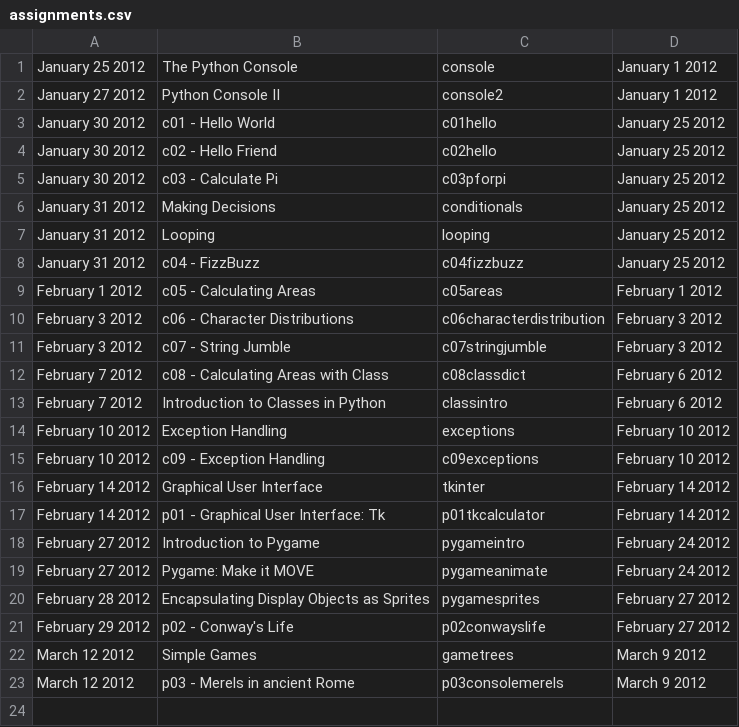
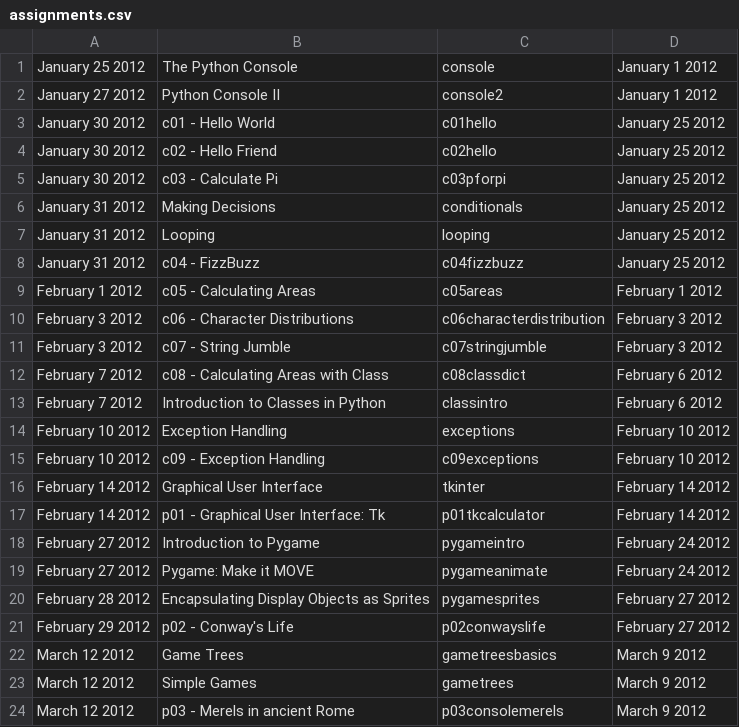
Before and after one commit to tiggerntatie/hhs-cp-site, a CSV file: hhscp/data/assignments.csv, drawn as a sheet; the diff names each change by its address in the sheet, - before the commit and + after, or states it on an @@ line.

Commit message:
Basic game tree tutorial

```diff
--- a/hhscp/data/assignments.csv
+++ b/hhscp/data/assignments.csv
+row 22: March 12 2012 | Game Trees | gametreesbasics | March 9 2012
```
Also changed, not shown: 5 other files.
